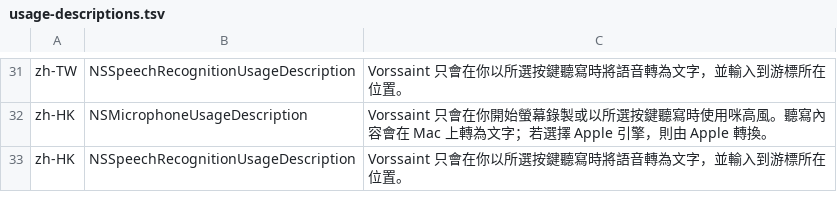
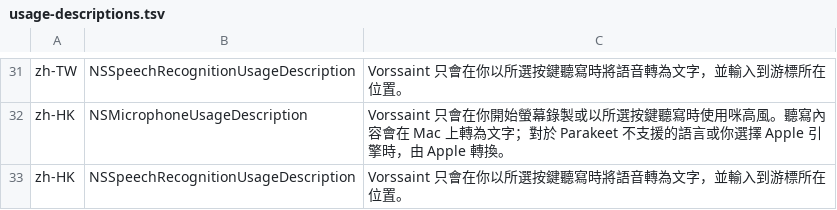
Before and after one commit to SweezZze/swishsaint, a TSV file: fork/usage-descriptions.tsv, drawn as a sheet; only a part is shown, gaps mark what is left out; the diff covers the shown part only; the diff names each change by its address in the sheet, - before the commit and + after, or states it on an @@ line.

```diff
--- a/fork/usage-descriptions.tsv
+++ b/fork/usage-descriptions.tsv
-C32: …為文字；若選擇 Apple 引擎，則由 Apple 轉…
+C32: …為文字；對於 Parakeet 不支援的語言或你選擇 Apple 引擎時，由 Apple 轉…
```
Also changed, not shown: 14 edited cells elsewhere in this file, 26 other files.
